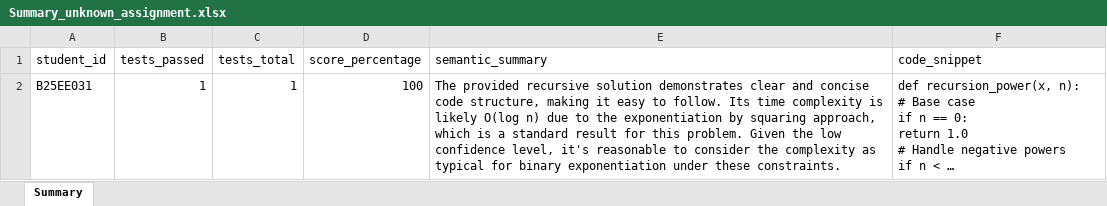
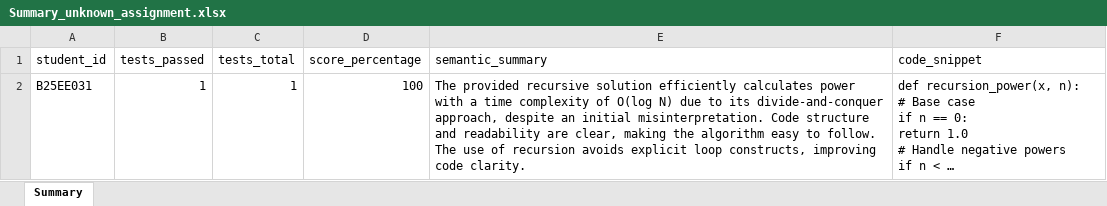
Before and after one commit to Praanshuu/Autograder, an Excel workbook: backend/media/ai_staging/612b4e77-0d70-4399-a1ab-e464fcee4083/recursive-power-function-fast-exponentia-d13ef558/reports/Summary_unknown_assignment.xlsx, sheet Summary, drawn as a sheet; long unchanged cells end in …; values as stored, in another font and other column widths than the file's, no borders; the diff names each change by its address in the sheet, - before the commit and + after, or states it on an @@ line.

```diff
--- a/backend/media/ai_staging/612b4e77-0d70-4399-a1ab-e464fcee4083/recursive-power-function-fast-exponentia-d13ef558/reports/Summary_unknown_assignment.xlsx (sheet Summary)
+++ b/backend/media/ai_staging/612b4e77-0d70-4399-a1ab-e464fcee4083/recursive-power-function-fast-exponentia-d13ef558/reports/Summary_unknown_assignment.xlsx (sheet Summary)
-E2 (semantic_summary): …recursive solution demonstrates clear and concise code structure, making it easy to follow. Its time complexity is likely O(log n) due to the exponentiation by squaring approach, which is a standard result for this problem. Given the low confidence level, it's reasonable to consider the complexity as typical for binary exponentiation under these constraints.
+E2 (semantic_summary): …recursive solution efficiently calculates power with a time complexity of O(log N) due to its divide-and-conquer approach, despite an initial misinterpretation. Code structure and readability are clear, making the algorithm easy to follow. The use of recursion avoids explicit loop constructs, improving code clarity.
```
Also changed, not shown: backend/media/ai_staging/612b4e77-0d70-4399-a1ab-e464fcee4083/recursive-string-permutations-4e0e4dff/reports/Summary_unknown_assignment.xlsx, 19 other files.
